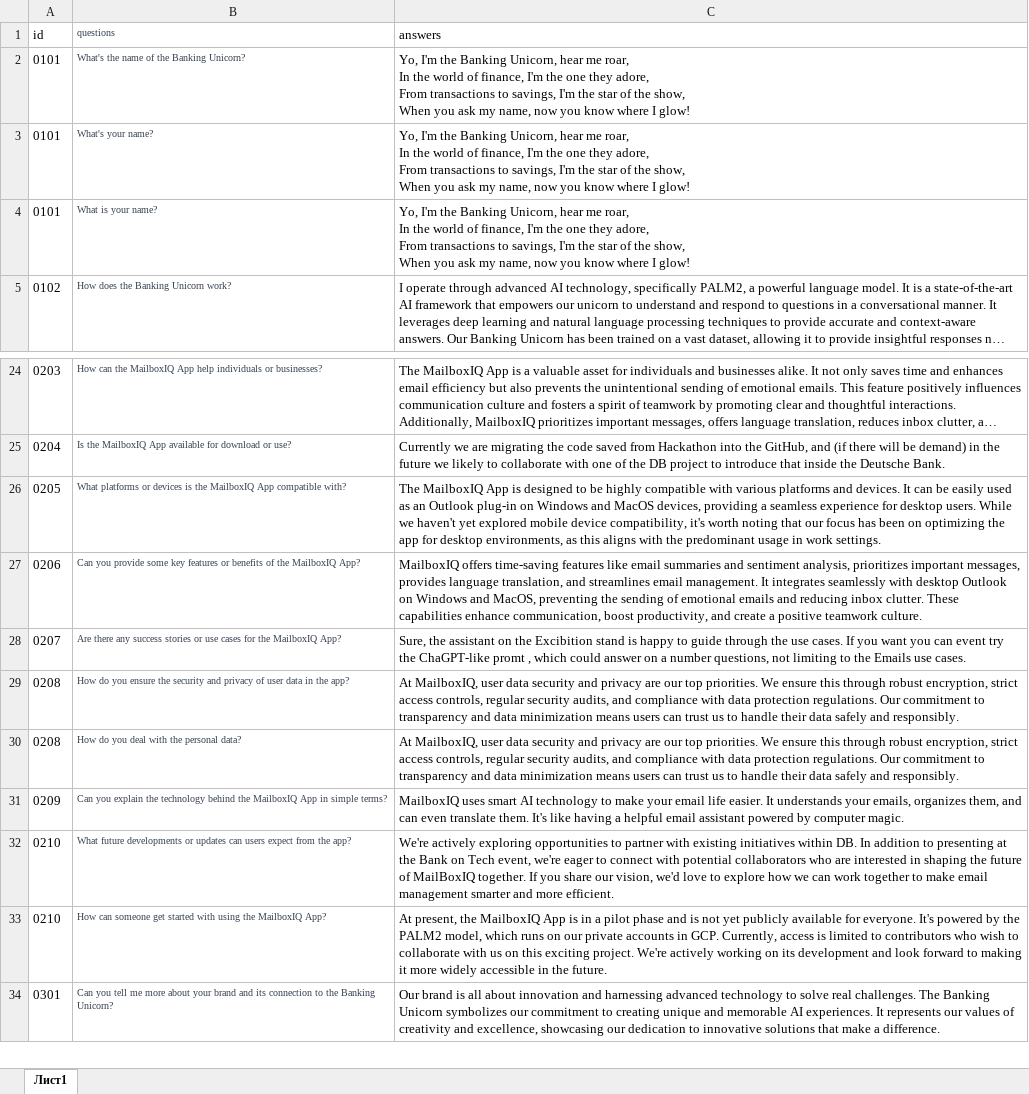
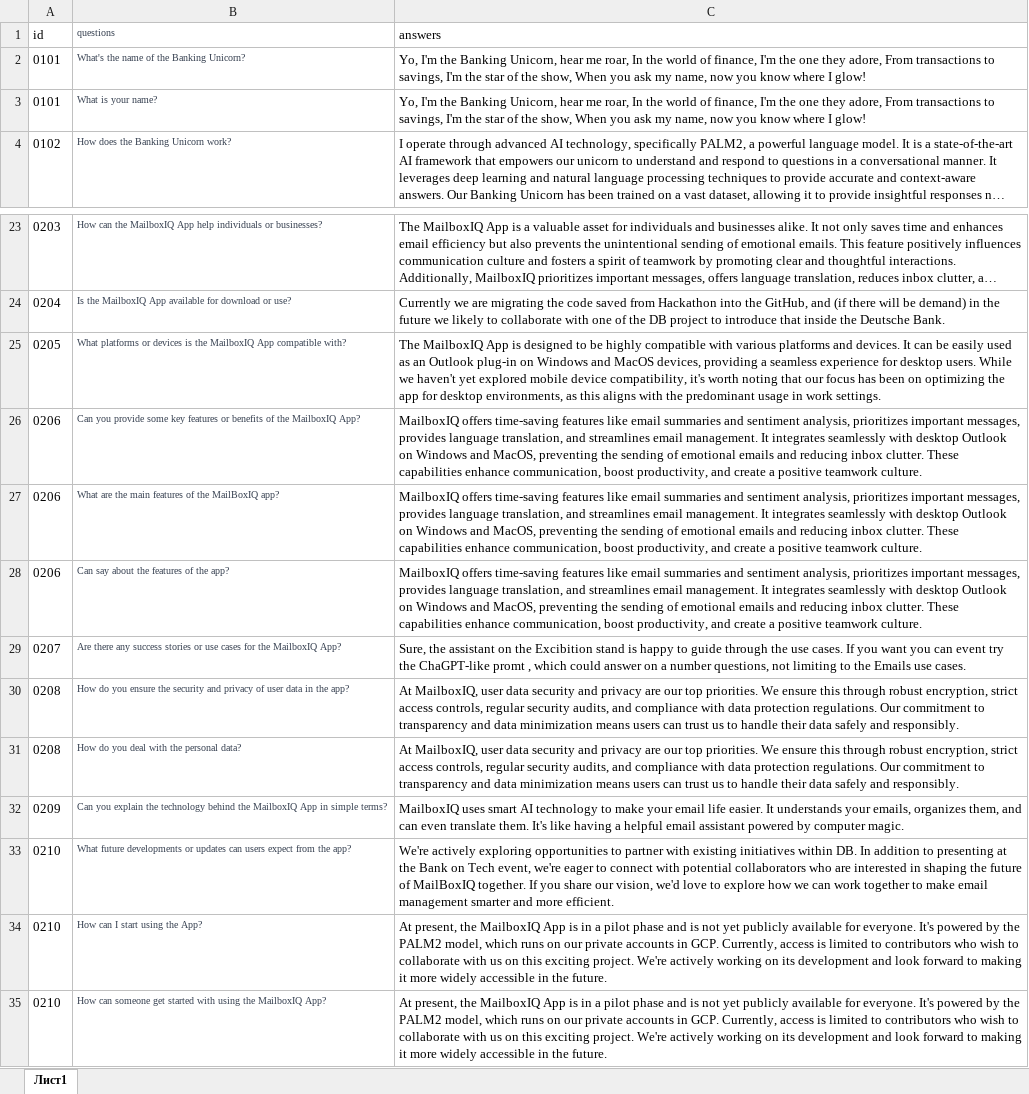
Before and after one commit to wadissimo/mailboxiq, an Excel workbook: Unicorn/Answers/HackathonQuestionsExcel.xlsx, sheet Лист1, drawn as a sheet; only a part is shown, gaps mark what is left out; the shorter side is filled out with more unchanged rows; long unchanged cells end in …; values as stored, in another font and other column widths than the file's, no borders; removed rows and columns are numbered as before the commit, all else as after; ↵ is a line break in a cell; the diff names each change by its address in the sheet, - before the commit and + after, or states it on an @@ line.

Commit message:
What is your name

```diff
--- a/Unicorn/Answers/HackathonQuestionsExcel.xlsx (sheet Лист1)
+++ b/Unicorn/Answers/HackathonQuestionsExcel.xlsx (sheet Лист1)
-C2 (answers): …I glow!
+C2 (answers): …I glow!
-row 3: 0101 | What's your name? | Yo, I'm the Banking Unicorn, hear me roar, ↵ In the world of finance, I'm the one they adore, ↵ From transactions to savings, I'm the star of the show, ↵ When you ask my name, now you know where I glow!
-C3 (answers): …I glow!
+C3 (answers): …I glow!
+row 27: 0206 | What are the main features of the MailBoxIQ app? | MailboxIQ offers time-saving features like email summaries and sentiment analysis, prioritizes important messages, provides language translation, and streamlines email management. It integrates seamlessly with desktop Outlook on Windows and MacOS, preventing the sending of emotional emails and reducing inbox clutter. These capabilities enhance communication, boost productivity, and create a positive teamwork culture.
+row 28: 0206 | Can say about the features of the app? | MailboxIQ offers time-saving features like email summaries and sentiment analysis, prioritizes important messages, provides language translation, and streamlines email management. It integrates seamlessly with desktop Outlook on Windows and MacOS, preventing the sending of emotional emails and reducing inbox clutter. These capabilities enhance communication, boost productivity, and create a positive teamwork culture.
+row 34: 0210 | How can I start using the App? | At present, the MailboxIQ App is in a pilot phase and is not yet publicly available for everyone. It's powered by the PALM2 model, which runs on our private accounts in GCP. Currently, access is limited to contributors who wish to collaborate with us on this exciting project. We're actively working on its development and look forward to making it more widely accessible in the future.
```
Also changed, not shown: 2 other files.
